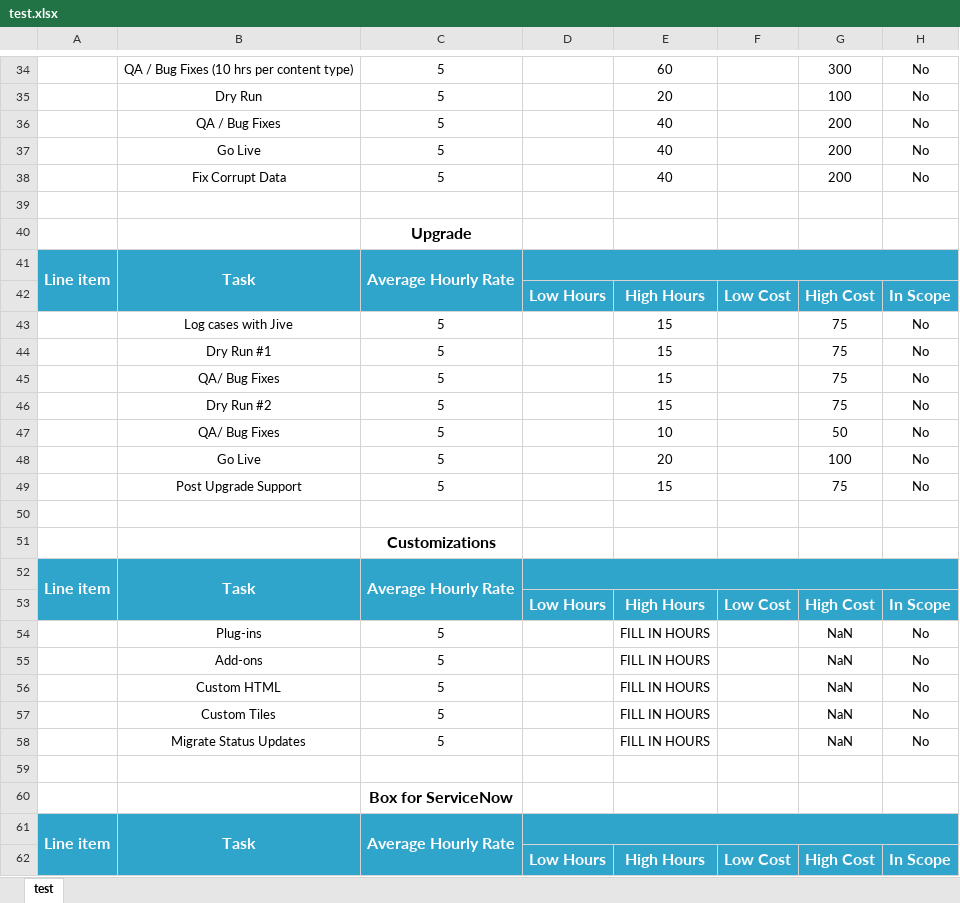
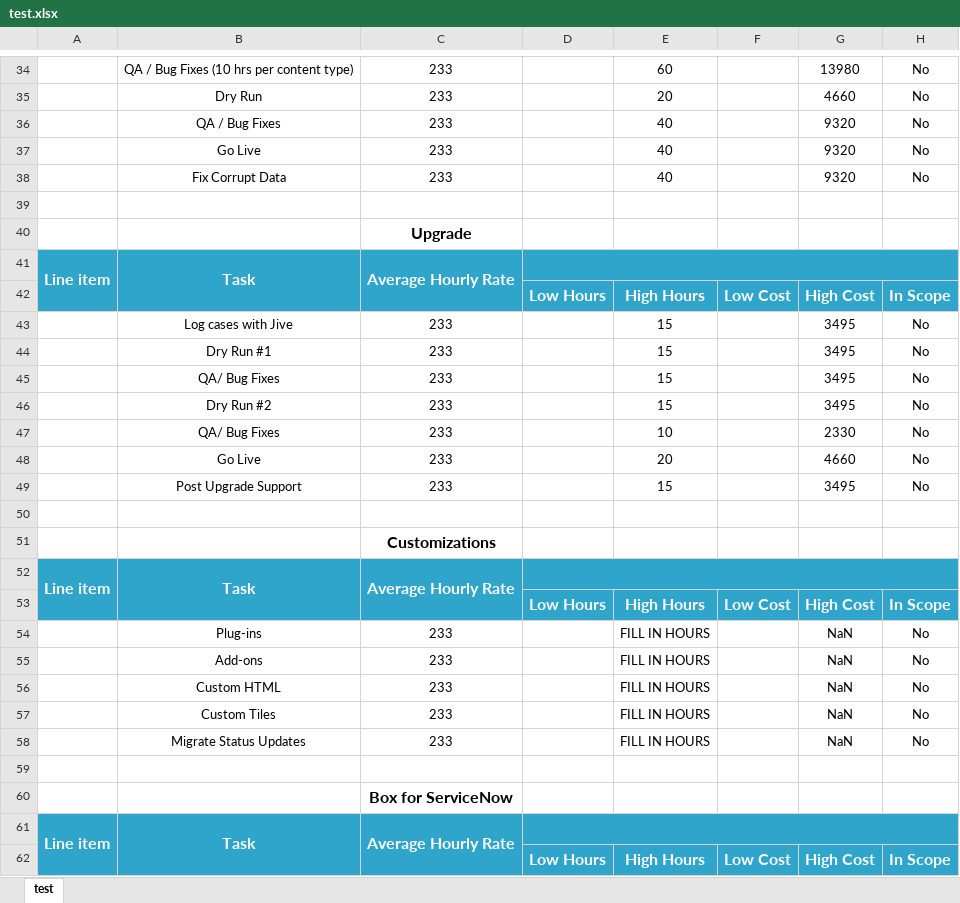
Before and after one commit to bushan1891/custom-ServerSide, an Excel workbook: test.xlsx, sheet test, drawn as a sheet; only a part is shown, gaps mark what is left out; values as stored, in another font and other column widths than the file's, no borders; the diff covers the shown part only; the diff names each change by its address in the sheet, - before the commit and + after, or states it on an @@ line.

```diff
--- a/test.xlsx (sheet test)
+++ b/test.xlsx (sheet test)
-C34:C38: 5
+C34:C38: 233
-G34: 300
+G34: 13980
-G35: 100
+G35: 4660
-G36:G38: 200
+G36:G38: 9320
-C43:C49: 5
+C43:C49: 233
-G43:G46: 75
+G43:G46: 3495
-G47: 50
+G47: 2330
-G48: 100
+G48: 4660
-G49: 75
+G49: 3495
-C54:C58: 5
+C54:C58: 233
```
Also changed, not shown: 107 edited cells elsewhere in this sheet, 1 other file.
